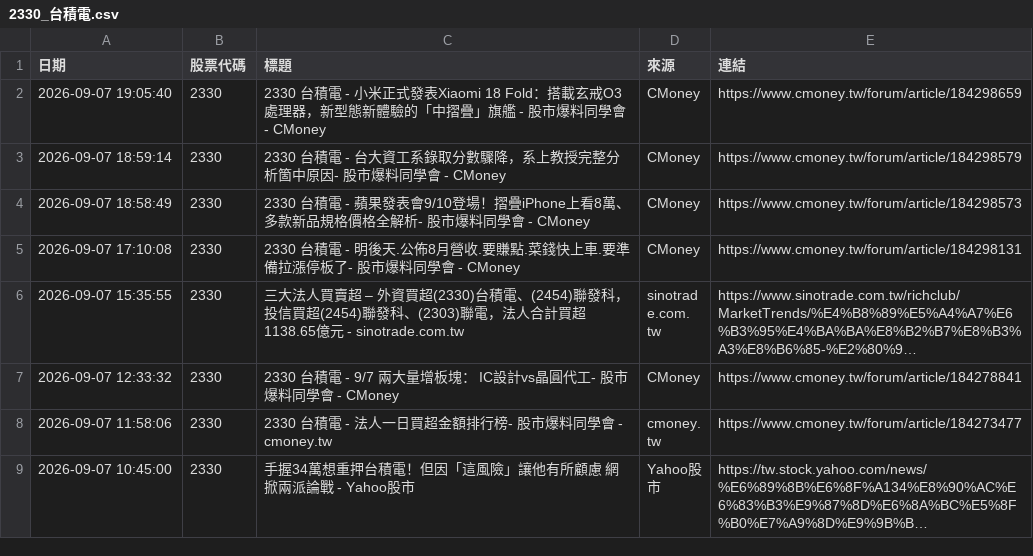
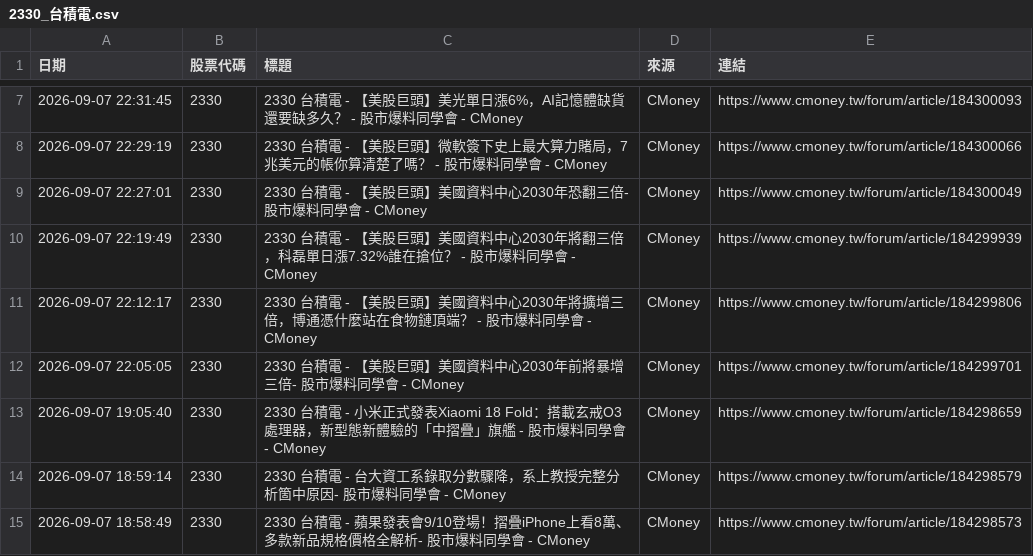
Before and after one commit to winnievsai/stock-news-bot, a CSV file: news/2330_台積電.csv, drawn as a sheet; only a part is shown, gaps mark what is left out; the shorter side is filled out with more unchanged rows; long unchanged cells end in …; the diff covers the shown part only.

```diff
--- a/news/2330_台積電.csv
+++ b/news/2330_台積電.csv
@@ -2 +7,7 @@
+2026-09-07 22:31:45,2330,2330 台積電 - 【美股巨頭】美光單日漲6%，AI記憶體缺貨還要缺多久？ - 股市爆料同學會 - CMoney,CMoney,https://www.cmoney.tw/forum/article/184300093
+2026-09-07 22:29:19,2330,2330 台積電 - 【美股巨頭】微軟簽下史上最大算力賭局，7兆美元的帳你算清楚了嗎？ - 股市爆料同學會 - CMoney,CMoney,https://www.cmoney.tw/forum/article/184300066
+2026-09-07 22:27:01,2330,2330 台積電 - 【美股巨頭】美國資料中心2030年恐翻三倍- 股市爆料同學會 - CMoney,CMoney,https://www.cmoney.tw/forum/article/184300049
+2026-09-07 22:19:49,2330,2330 台積電 - 【美股巨頭】美國資料中心2030年將翻三倍，科磊單日漲7.32%誰在搶位？ - 股市爆料同學會 - CMoney,CMoney,https://www.cmoney.tw/forum/article/184299939
+2026-09-07 22:12:17,2330,2330 台積電 - 【美股巨頭】美國資料中心2030年將擴增三倍，博通憑什麼站在食物鏈頂端？ - 股市爆料同學會 - CMoney,CMoney,https://www.cmoney.tw/forum/article/184299806
+2026-09-07 22:05:05,2330,2330 台積電 - 【美股巨頭】美國資料中心2030年前將暴增三倍- 股市爆料同學會 - CMoney,CMoney,https://www.cmoney.tw/forum/article/184299701
 2026-09-07 19:05:40,2330,2330 台積電 - 小米正式發表Xiaomi 18 Fold：搭載玄戒O3 處理器，新型態新體驗的「中摺疊」旗艦 - 股市爆料同學會 - CMoney,CMoney,https://www.cmoney.tw/forum/article/184298659
```
Also changed, not shown: 10 added rows and 4 edited cells elsewhere in this file, us_news/AMD_超微.csv, us_news/MSFT_微軟.csv, 34 other files.
